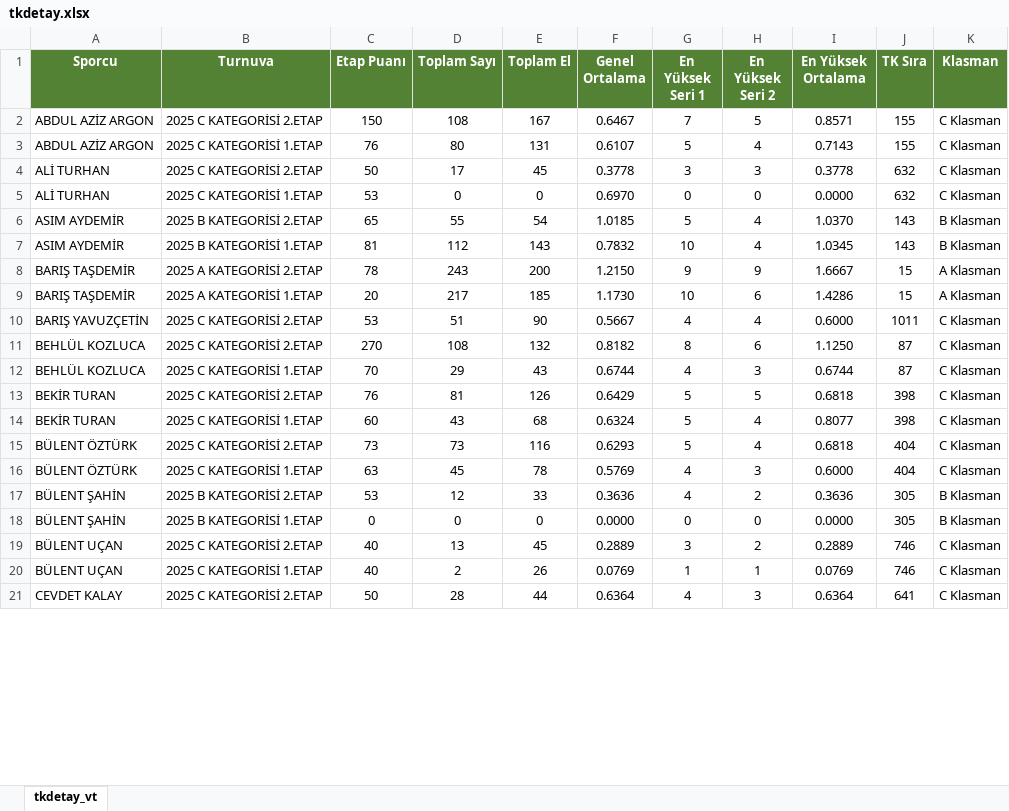
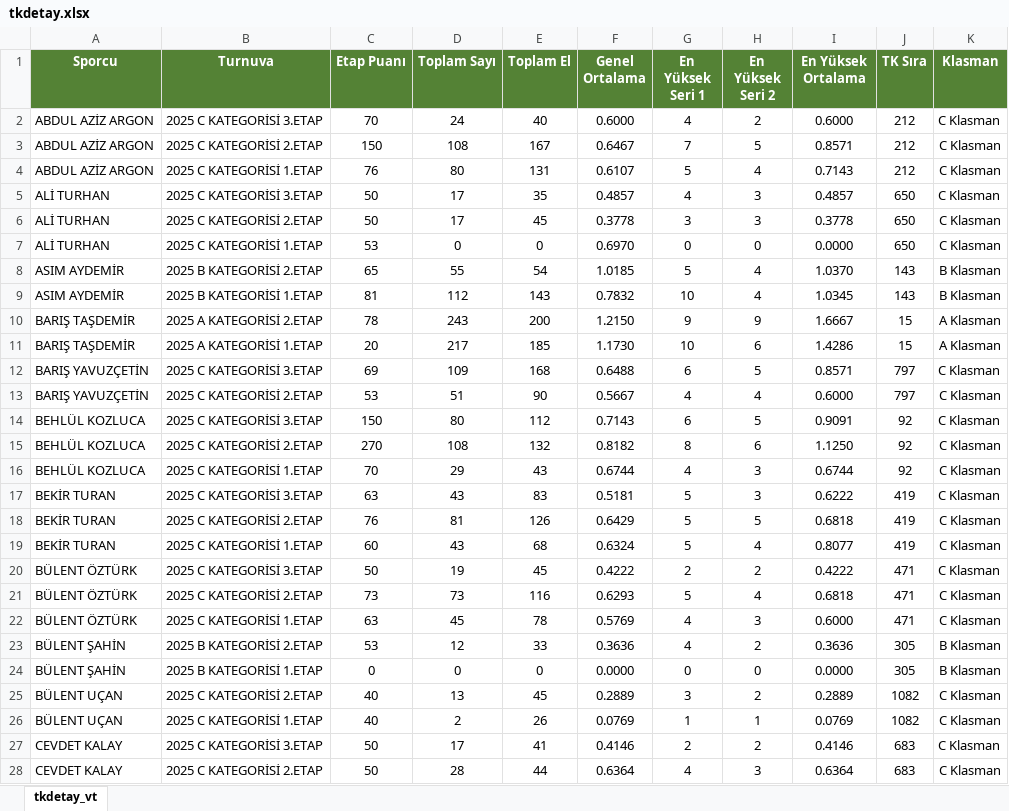
Before and after one commit to onurogut2002/kocaeli-bilardo, an Excel workbook: data/tkdetay.xlsx, sheet tkdetay_vt, drawn as a sheet; only a part is shown; values as stored, in another font and other column widths than the file's, no borders; addresses are those after the commit; the diff covers the shown part only; the diff names each change by its address in the sheet, - before the commit and + after, or states it on an @@ line.

Commit message:
C-DGK Güncelleme

```diff
--- a/data/tkdetay.xlsx (sheet tkdetay_vt)
+++ b/data/tkdetay.xlsx (sheet tkdetay_vt)
+row 2: ABDUL AZİZ ARGON | 2025 C KATEGORİSİ 3.ETAP | 70 | 24 | 40 | 0.6000 | 4 | 2 | 0.6000 | 212 | C Klasman
-J3:J4 (TK Sıra): 155
+J3:J4 (TK Sıra): 212
+row 5: ALİ TURHAN | 2025 C KATEGORİSİ 3.ETAP | 50 | 17 | 35 | 0.4857 | 4 | 3 | 0.4857 | 650 | C Klasman
-J6:J7 (TK Sıra): 632
+J6:J7 (TK Sıra): 650
+row 12: BARIŞ YAVUZÇETİN | 2025 C KATEGORİSİ 3.ETAP | 69 | 109 | 168 | 0.6488 | 6 | 5 | 0.8571 | 797 | C Klasman
-J13 (TK Sıra): 1011
+J13 (TK Sıra): 797
+row 14: BEHLÜL KOZLUCA | 2025 C KATEGORİSİ 3.ETAP | 150 | 80 | 112 | 0.7143 | 6 | 5 | 0.9091 | 92 | C Klasman
-J15:J16 (TK Sıra): 87
+J15:J16 (TK Sıra): 92
+row 17: BEKİR TURAN | 2025 C KATEGORİSİ 3.ETAP | 63 | 43 | 83 | 0.5181 | 5 | 3 | 0.6222 | 419 | C Klasman
-J18:J19 (TK Sıra): 398
+J18:J19 (TK Sıra): 419
+row 20: BÜLENT ÖZTÜRK | 2025 C KATEGORİSİ 3.ETAP | 50 | 19 | 45 | 0.4222 | 2 | 2 | 0.4222 | 471 | C Klasman
-J21:J22 (TK Sıra): 404
+J21:J22 (TK Sıra): 471
-J25:J26 (TK Sıra): 746
+J25:J26 (TK Sıra): 1082
+row 27: CEVDET KALAY | 2025 C KATEGORİSİ 3.ETAP | 50 | 17 | 41 | 0.4146 | 2 | 2 | 0.4146 | 683 | C Klasman
-J28 (TK Sıra): 641
+J28 (TK Sıra): 683
```
Also changed, not shown: 37 added rows, 2 removed rows and 43 edited cells elsewhere in this sheet.
